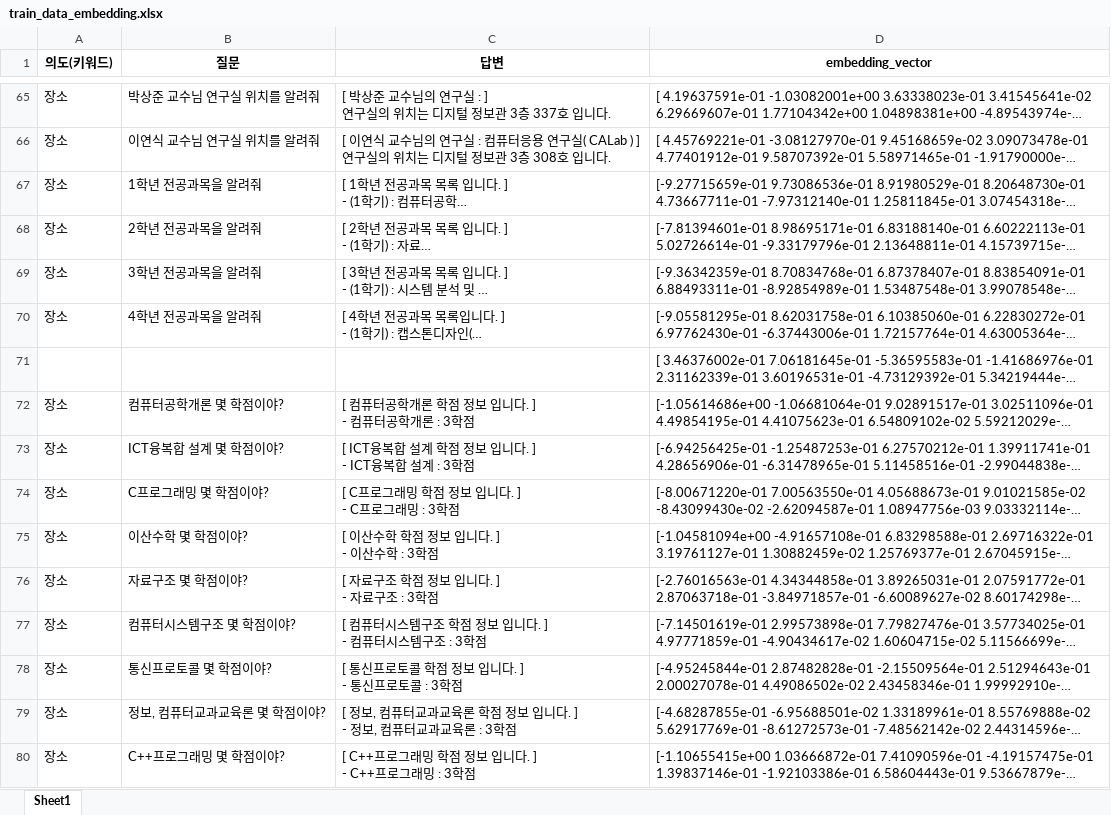
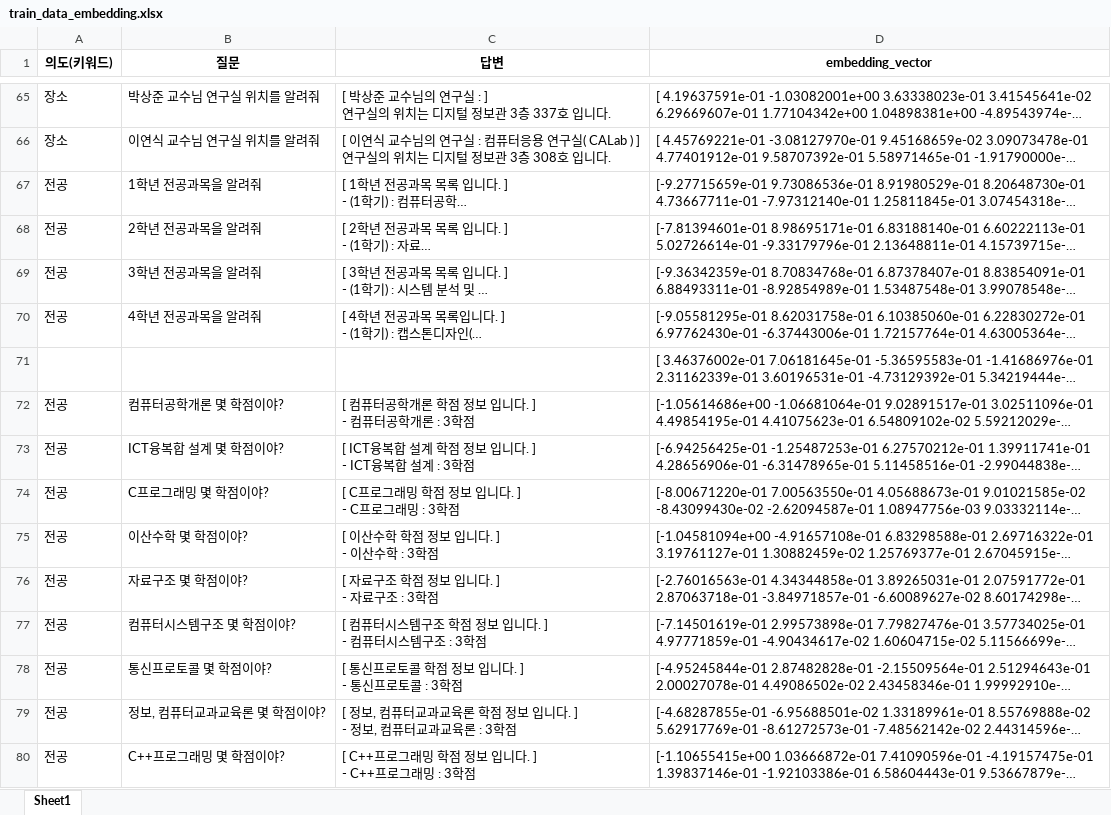
Before and after one commit to kgyujin/ksnu-haksa-bot, an Excel workbook: tools/qna/train_data_embedding.xlsx, sheet Sheet1, drawn as a sheet; only a part is shown, gaps mark what is left out; long unchanged cells end in …; values as stored, in another font and other column widths than the file's, no borders; the diff covers the shown part only; the diff names each change by its address in the sheet, - before the commit and + after, or states it on an @@ line.

```diff
--- a/tools/qna/train_data_embedding.xlsx (sheet Sheet1)
+++ b/tools/qna/train_data_embedding.xlsx (sheet Sheet1)
-A67:A70 (의도(키워드)): 장소
+A67:A70 (의도(키워드)): 전공
-A72:A80 (의도(키워드)): 장소
+A72:A80 (의도(키워드)): 전공
```
Also changed, not shown: 4 added rows, 4 removed rows and 86 edited cells elsewhere in this sheet, tools/qna/train_test.xlsx, 9 other files.
